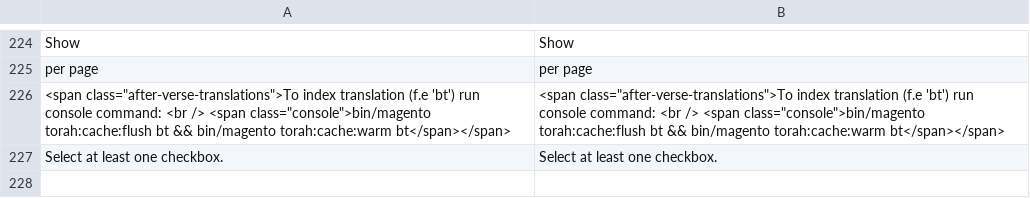
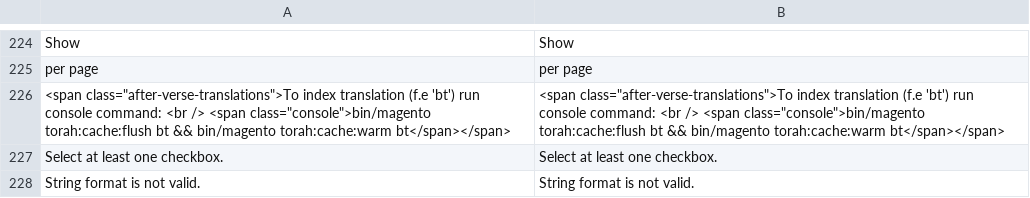
Before and after one commit to JaroslawZielinski/TorahVerse-M2, a CSV file: i18n/en_US.csv, drawn as a sheet; only a part is shown, gaps mark what is left out.

```diff
--- a/i18n/en_US.csv
+++ b/i18n/en_US.csv
@@ -235 +235,2 @@
 "Select at least one checkbox.","Select at least one checkbox."
+"String format is not valid.","String format is not valid."
```
Also changed, not shown: i18n/pl_PL.csv, 6 other files.
